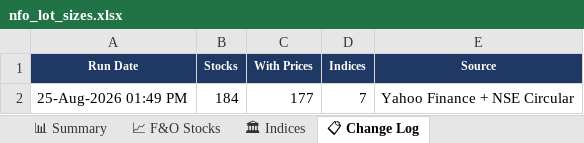
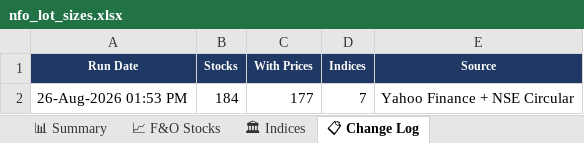
Before and after one commit to spurandhar0/nfo-lot-size-tracker, an Excel workbook: data/nfo_lot_sizes.xlsx, sheet 📋 Change Log, drawn as a sheet; values as stored, in another font and other column widths than the file's, no borders; the diff names each change by its address in the sheet, - before the commit and + after, or states it on an @@ line.

```diff
--- a/data/nfo_lot_sizes.xlsx (sheet 📋 Change Log)
+++ b/data/nfo_lot_sizes.xlsx (sheet 📋 Change Log)
-A2 (Run Date): 25-Aug-2026 01:49 PM
+A2 (Run Date): 26-Aug-2026 01:53 PM
```
Also changed, not shown: sheet 📈 F&O Stocks, sheet 📊 Summary, sheet 🏛 Indices, 1 other file.
